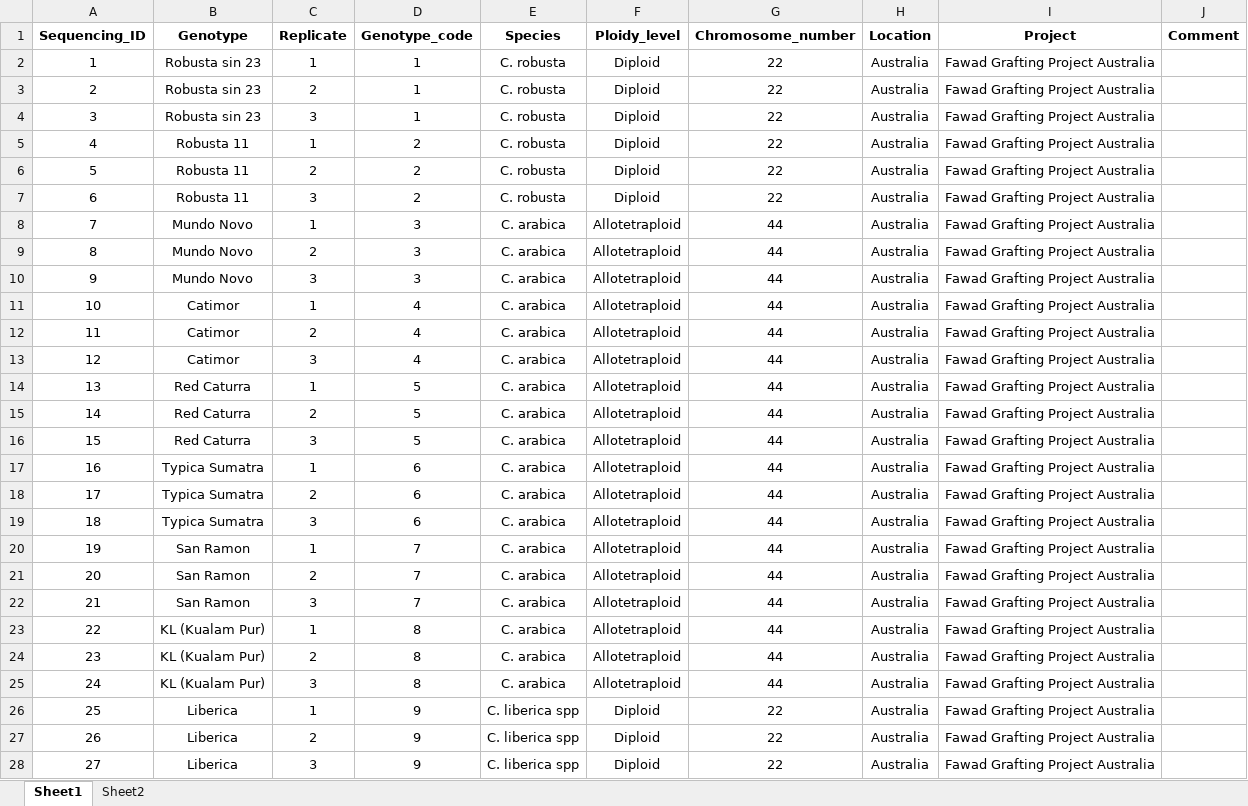
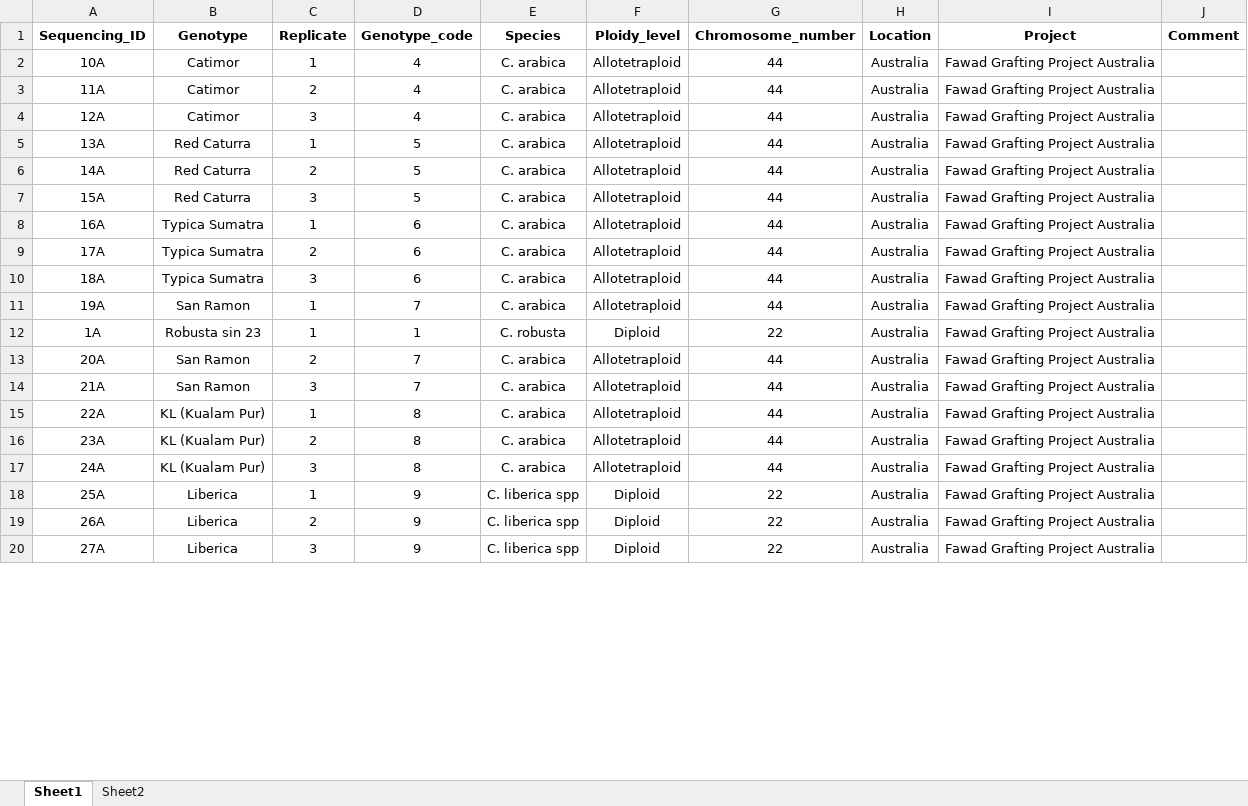
Before and after one commit to IdoBar/SNP_Calling_Papaya, an Excel workbook: data/Complete_coffee_genotype_list.xlsx, sheet Sheet1, drawn as a sheet; only a part is shown; values as stored, in another font and other column widths than the file's, no borders; table styles not drawn; removed rows and columns are numbered as before the commit, all else as after; the diff covers the shown part only; the diff names each change by its address in the sheet, - before the commit and + after, or states it on an @@ line.

```diff
--- a/data/Complete_coffee_genotype_list.xlsx (sheet Sheet1)
+++ b/data/Complete_coffee_genotype_list.xlsx (sheet Sheet1)
-row 2: 1 | Robusta sin 23 | 1 | 1 | C. robusta | Diploid | 22 | Australia | Fawad Grafting Project Australia
-row 3: 2 | Robusta sin 23 | 2 | 1 | C. robusta | Diploid | 22 | Australia | Fawad Grafting Project Australia
-row 4: 3 | Robusta sin 23 | 3 | 1 | C. robusta | Diploid | 22 | Australia | Fawad Grafting Project Australia
-row 5: 4 | Robusta 11 | 1 | 2 | C. robusta | Diploid | 22 | Australia | Fawad Grafting Project Australia
-row 6: 5 | Robusta 11 | 2 | 2 | C. robusta | Diploid | 22 | Australia | Fawad Grafting Project Australia
-row 7: 6 | Robusta 11 | 3 | 2 | C. robusta | Diploid | 22 | Australia | Fawad Grafting Project Australia
-row 8: 7 | Mundo Novo | 1 | 3 | C. arabica | Allotetraploid | 44 | Australia | Fawad Grafting Project Australia
-row 9: 8 | Mundo Novo | 2 | 3 | C. arabica | Allotetraploid | 44 | Australia | Fawad Grafting Project Australia
-row 10: 9 | Mundo Novo | 3 | 3 | C. arabica | Allotetraploid | 44 | Australia | Fawad Grafting Project Australia
-A2 (Sequencing_ID): 10
+A2 (Sequencing_ID): 10A
-A3 (Sequencing_ID): 11
+A3 (Sequencing_ID): 11A
-A4 (Sequencing_ID): 12
+A4 (Sequencing_ID): 12A
-A5 (Sequencing_ID): 13
+A5 (Sequencing_ID): 13A
-A6 (Sequencing_ID): 14
+A6 (Sequencing_ID): 14A
-A7 (Sequencing_ID): 15
+A7 (Sequencing_ID): 15A
-A8 (Sequencing_ID): 16
+A8 (Sequencing_ID): 16A
-A9 (Sequencing_ID): 17
+A9 (Sequencing_ID): 17A
-A10 (Sequencing_ID): 18
+A10 (Sequencing_ID): 18A
-A11 (Sequencing_ID): 19
+A11 (Sequencing_ID): 19A
+row 12: 1A | Robusta sin 23 | 1 | 1 | C. robusta | Diploid | 22 | Australia | Fawad Grafting Project Australia
-A13 (Sequencing_ID): 20
+A13 (Sequencing_ID): 20A
-A14 (Sequencing_ID): 21
+A14 (Sequencing_ID): 21A
-A15 (Sequencing_ID): 22
+A15 (Sequencing_ID): 22A
-A16 (Sequencing_ID): 23
+A16 (Sequencing_ID): 23A
-A17 (Sequencing_ID): 24
+A17 (Sequencing_ID): 24A
-A18 (Sequencing_ID): 25
+A18 (Sequencing_ID): 25A
-A19 (Sequencing_ID): 26
+A19 (Sequencing_ID): 26A
-A20 (Sequencing_ID): 27
+A20 (Sequencing_ID): 27A
```
Also changed, not shown: 8 added rows, 2 removed rows and 32 edited cells elsewhere in this sheet, hidden cells, 14 other files.
